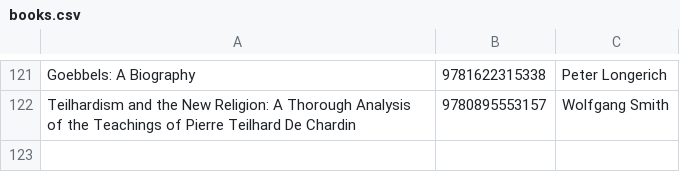
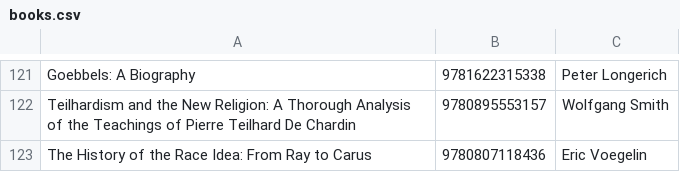
Before and after one commit to xunilrj/xunilrj.github.io, a CSV file: livrosdb/books.csv, drawn as a sheet; only a part is shown, gaps mark what is left out; the diff names each change by its address in the sheet, - before the commit and + after, or states it on an @@ line.

```diff
--- a/livrosdb/books.csv
+++ b/livrosdb/books.csv
+row 123: The History of the Race Idea: From Ray to Carus | 9780807118436 | Eric Voegelin
```
Also changed, not shown: livrosdb/suggestion.links.csv, 4 other files.
